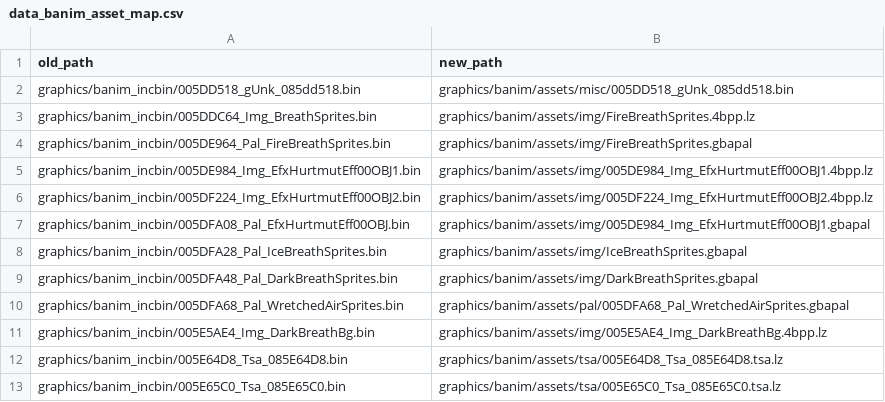
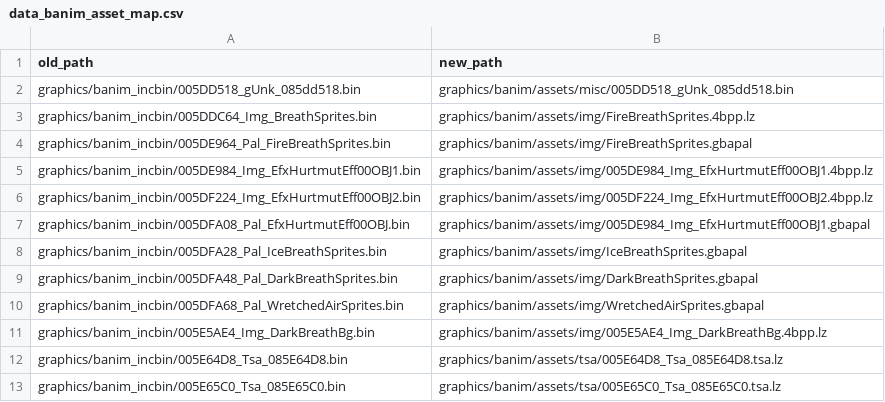
Before and after one commit to laqieer/fireemblem8-expansion, a CSV file: reports/data_banim_asset_map.csv, drawn as a sheet; only a part is shown.

```diff
--- a/reports/data_banim_asset_map.csv
+++ b/reports/data_banim_asset_map.csv
@@ -9,3 +9,3 @@ graphics/banim_incbin/005DFA28_Pal_IceBreathSprites.bin,graphics/banim/assets/im
 graphics/banim_incbin/005DFA48_Pal_DarkBreathSprites.bin,graphics/banim/assets/img/DarkBreathSprites.gbapal
-graphics/banim_incbin/005DFA68_Pal_WretchedAirSprites.bin,graphics/banim/assets/pal/005DFA68_Pal_WretchedAirSprites.gbapal
+graphics/banim_incbin/005DFA68_Pal_WretchedAirSprites.bin,graphics/banim/assets/img/WretchedAirSprites.gbapal
 graphics/banim_incbin/005E5AE4_Img_DarkBreathBg.bin,graphics/banim/assets/img/005E5AE4_Img_DarkBreathBg.4bpp.lz
```
Also changed, not shown: 3 other files.
